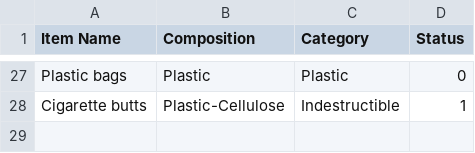
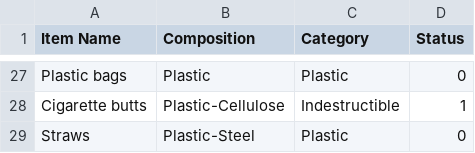
Before and after one commit to itssoumyadeepdas/Go_Green, a CSV file: Item.csv, drawn as a sheet; only a part is shown, gaps mark what is left out; the diff names each change by its address in the sheet, - before the commit and + after, or states it on an @@ line.

Commit message:
Update Item.csv

```diff
--- a/Item.csv
+++ b/Item.csv
+row 29: Straws | Plastic-Steel | Plastic | 0
```
